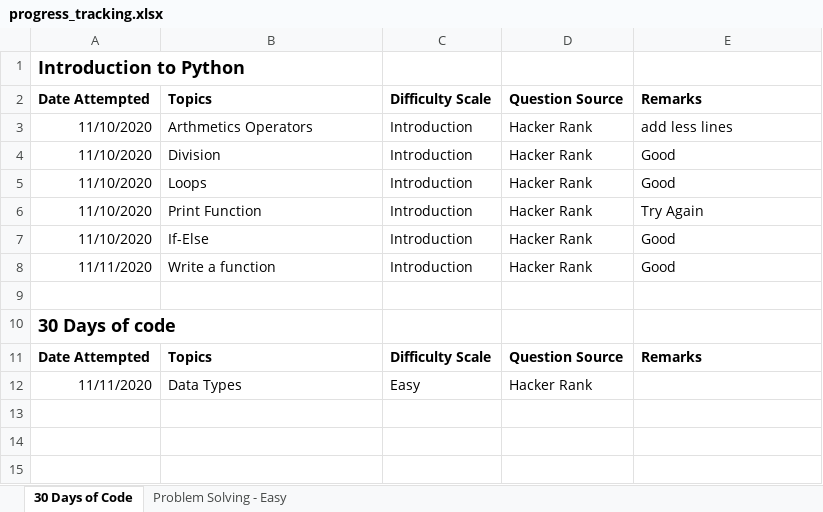
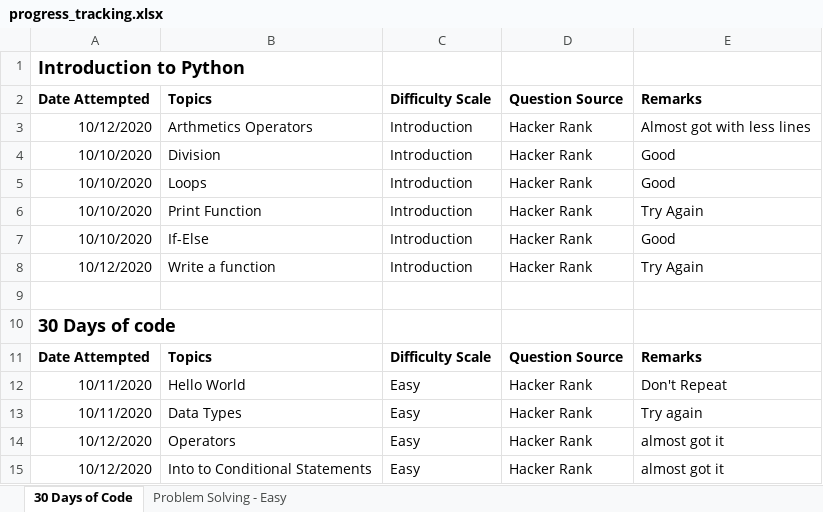
Before and after one commit to jimmymalhan/code_master_platform, an Excel workbook: progress_tracking.xlsx, sheet 30 Days of Code, drawn as a sheet; values as stored, in another font and other column widths than the file's, no borders; addresses are those after the commit; the diff names each change by its address in the sheet, - before the commit and + after, or states it on an @@ line.

```diff
--- a/progress_tracking.xlsx (sheet 30 Days of Code)
+++ b/progress_tracking.xlsx (sheet 30 Days of Code)
-A3: 11/10/2020
+A3: 10/12/2020
-E3: add less lines
+E3: Almost got with less lines
-A4:A7: 11/10/2020
+A4:A7: 10/10/2020
-A8: 11/11/2020
+A8: 10/12/2020
-E8: Good
+E8: Try Again
+row 12: 10/11/2020 | Hello World | Easy | Hacker Rank | Don't Repeat
-A13: 11/11/2020
+A13: 10/11/2020
-E13: (empty)
+E13: Try again
+row 14: 10/12/2020 | Operators | Easy | Hacker Rank | almost got it
+row 15: 10/12/2020 | Into to Conditional Statements | Easy | Hacker Rank | almost got it
```
Also changed, not shown: 4 other files.
